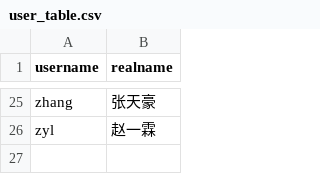
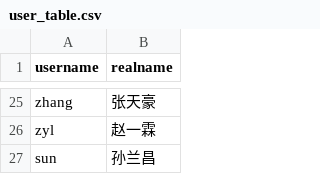
Before and after one commit to LabsCluster/DLC-QD1, a CSV file: user_table.csv, drawn as a sheet; only a part is shown, gaps mark what is left out.

```diff
--- a/user_table.csv
+++ b/user_table.csv
@@ -26 +26,2 @@ zhang,张天豪
 zyl,赵一霖
+sun,孙兰昌
```
Also changed, not shown: 1 other file.
